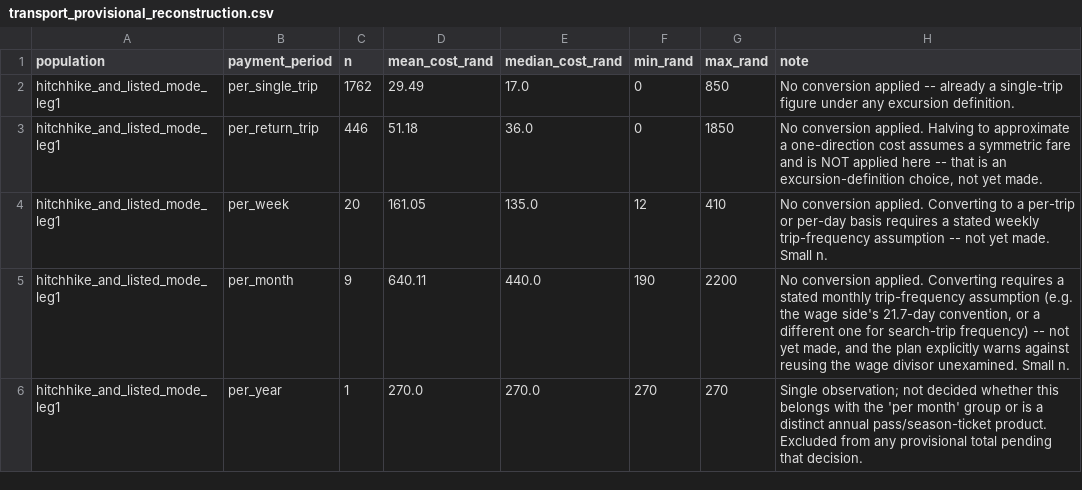
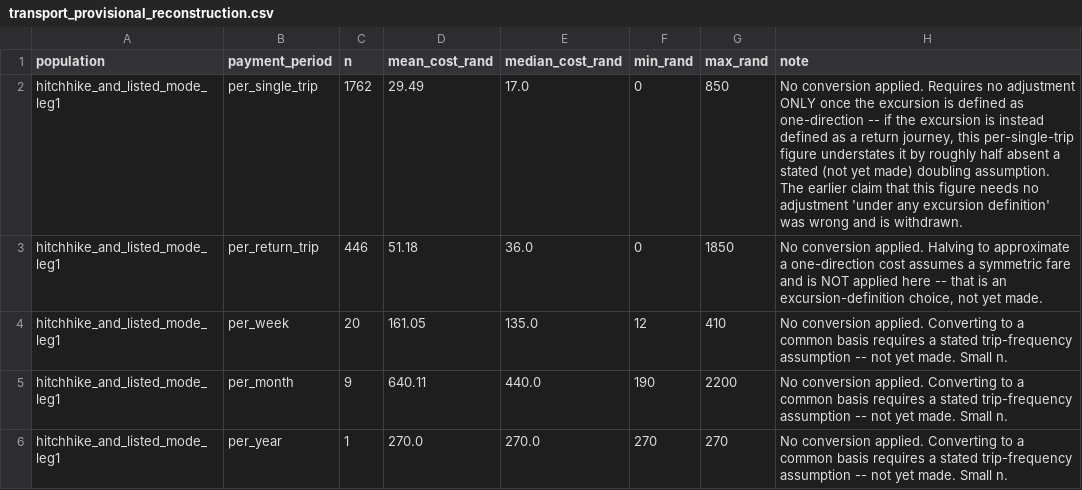
Before and after one commit to Aakashanil67/spatial-labour-trap, a CSV file: data/review_v2/transport_provisional_reconstruction.csv, drawn as a sheet; only a part is shown; the diff covers the shown part only.

```diff
--- a/data/review_v2/transport_provisional_reconstruction.csv
+++ b/data/review_v2/transport_provisional_reconstruction.csv
@@ -1,6 +1,6 @@
 population,payment_period,n,mean_cost_rand,median_cost_rand,min_rand,max_rand,note
-hitchhike_and_listed_mode_leg1,per_single_trip,1762,29.49,17.0,0,850,"No conversion applied -- already a single-trip figure under any excursion definition."
+hitchhike_and_listed_mode_leg1,per_single_trip,1762,29.49,17.0,0,850,"No conversion applied. Requires no adjustment ONLY once the excursion is defined as one-direction -- if the excursion is instead defined as a return journey, this per-single-trip figure understates it by roughly half absent a stated (not yet made) doubling assumption. The earlier claim that this figure needs no adjustment 'under any excursion definition' was wrong and is withdrawn."
 hitchhike_and_listed_mode_leg1,per_return_trip,446,51.18,36.0,0,1850,"No conversion applied. Halving to approximate a one-direction cost assumes a symmetric fare and is NOT applied here -- that is an excursion-definition choice, not yet made."
-hitchhike_and_listed_mode_leg1,per_week,20,161.05,135.0,12,410,"No conversion applied. Converting to a per-trip or per-day basis requires a stated weekly trip-frequency assumption -- not yet made. Small n."
-hitchhike_and_listed_mode_leg1,per_month,9,640.11,440.0,190,2200,"No conversion applied. Converting requires a stated monthly trip-frequency assumption (e.g. the wage side's 21.7-day convention, or a different one for search-trip frequency) -- not yet made, and the plan explicitly warns against reusing the wage divisor unexamined. Small n."
-hitchhike_and_listed_mode_leg1,per_year,1,270.0,270.0,270,270,"Single observation; not decided whether this belongs with the 'per month' group or is a distinct annual pass/season-ticket product. Excluded from any provisional total pending that decision."
+hitchhike_and_listed_mode_leg1,per_week,20,161.05,135.0,12,410,No conversion applied. Converting to a common basis requires a stated trip-frequency assumption -- not yet made. Small n.
+hitchhike_and_listed_mode_leg1,per_month,9,640.11,440.0,190,2200,No conversion applied. Converting to a common basis requires a stated trip-frequency assumption -- not yet made. Small n.
+hitchhike_and_listed_mode_leg1,per_year,1,270.0,270.0,270,270,No conversion applied. Converting to a common basis requires a stated trip-frequency assumption -- not yet made. Small n.
```
Also changed, not shown: 19 edited cells elsewhere in this file, data/review_v2/target_dictionary.csv, data/review_v2/transport_missingness.csv, 6 other files.
